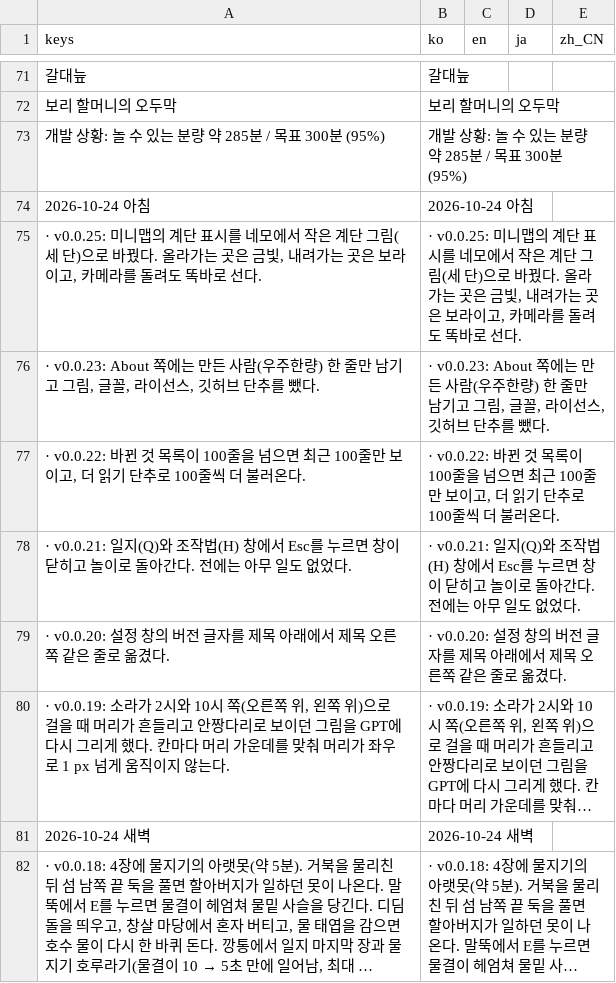
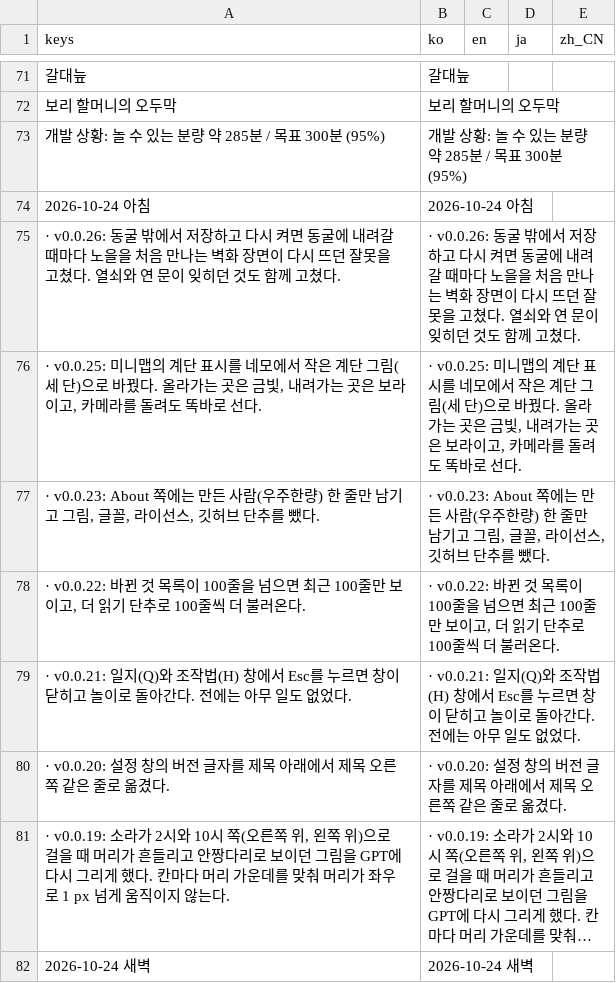
Before and after one commit to destory1984/oddity-of-the-wilds, a CSV file: godot/i18n/text.csv, drawn as a sheet; only a part is shown, gaps mark what is left out; the shorter side is filled out with more unchanged rows; long unchanged cells end in ….

```diff
--- a/godot/i18n/text.csv
+++ b/godot/i18n/text.csv
@@ -74,2 +74,3 @@ keys,ko,en,ja,zh_CN
 2026-10-24 아침,2026-10-24 아침,,,
+· v0.0.26: 동굴 밖에서 저장하고 다시 켜면 동굴에 내려갈 때마다 노을을 처음 만나는 벽화 장면이 다시 뜨던 잘못을 고쳤다. 열쇠와 연 문이 잊히던 것도 함께 고쳤다.,· v0.0.26: 동굴 밖에서 저장하고 다시 켜면 동굴에 내려갈 때마다 노을을 처음 만나는 벽화 장면이 다시 뜨던 잘못을 고쳤다. 열쇠와 연 문이 잊히던 것도 함께 고쳤다.,,,
 "· v0.0.25: 미니맵의 계단 표시를 네모에서 작은 계단 그림(세 단)으로 바꿨다. 올라가는 곳은 금빛, 내려가는 곳은 보라이고, 카메라를 돌려도 똑바로 선다.","· v0.0.25: 미니맵의 계단 표시를 네모에서 작은 계단 그림(세 단)으로 바꿨다. 올라가는 곳은 금빛, 내려가는 곳은 보라이고, 카메라를 돌려도 똑바로 선다.",,,
```
Also changed, not shown: 7 other files.
